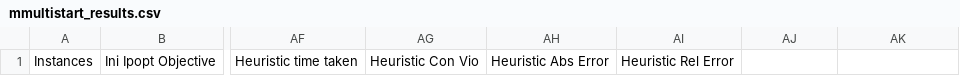
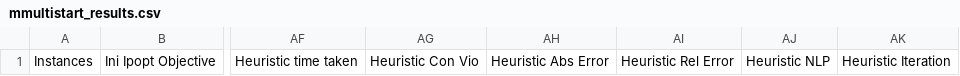
Before and after one commit to nitish-dumoliya/waterNetwork, a CSV file: wdnd/model/mmultistart_results.csv, drawn as a sheet; only a part is shown, gaps mark what is left out; the diff names each change by its address in the sheet, - before the commit and + after, or states it on an @@ line.

```diff
--- a/wdnd/model/mmultistart_results.csv
+++ b/wdnd/model/mmultistart_results.csv
-AJ1: (empty)
+AJ1: Heuristic NLP
-AK1: (empty)
+AK1: Heuristic Iteration
```
Also changed, not shown: wdnd/model/network_summary.csv, wdnd/model/output.csv, 48 other files.
